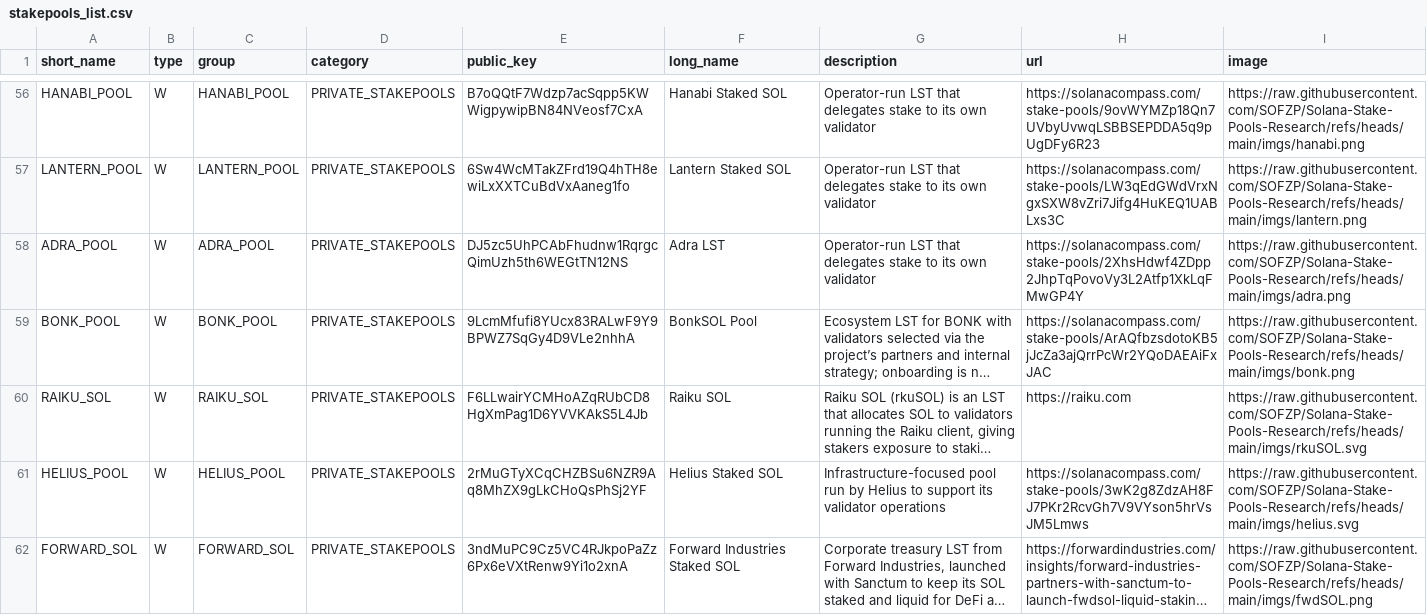
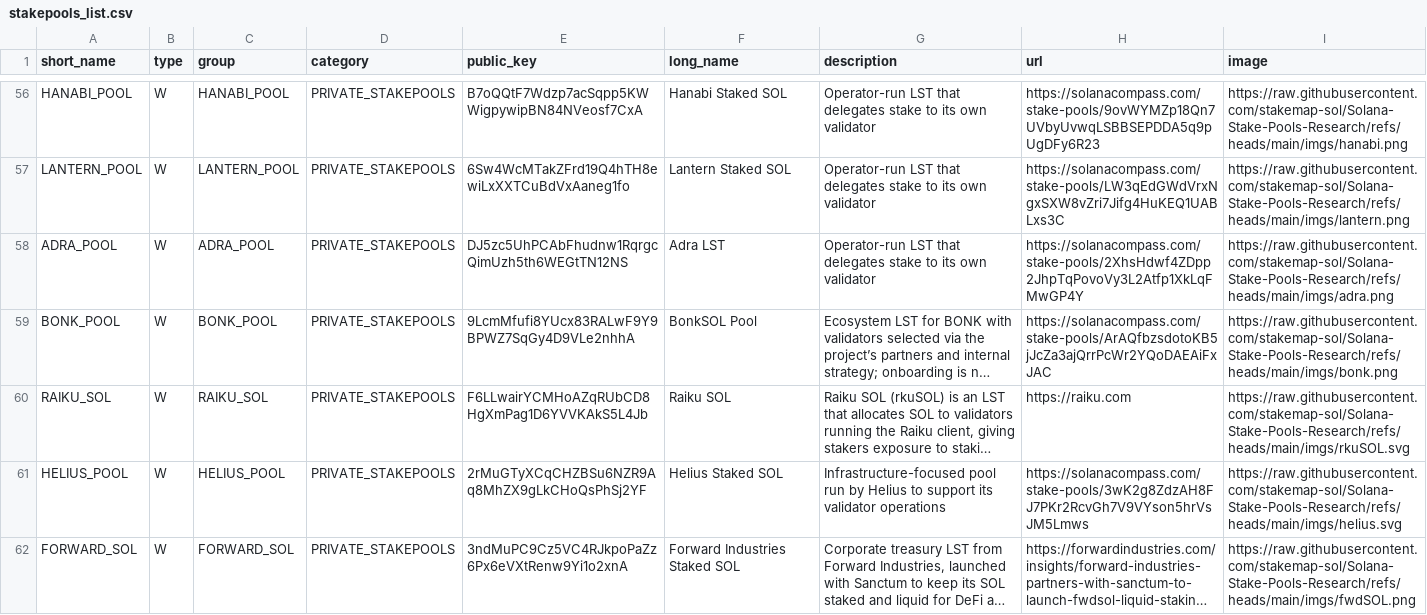
Before and after one commit to SOFZP/Solana-Stake-Pools-Research, a CSV file: stakepools_list.csv, drawn as a sheet; only a part is shown, gaps mark what is left out; long unchanged cells end in …; the diff covers the shown part only; the diff names each change by its address in the sheet, - before the commit and + after, or states it on an @@ line.

Commit message:
registry: image links under the stakemap-sol owner

```diff
--- a/stakepools_list.csv
+++ b/stakepools_list.csv
-I56 (image): https://raw.githubusercontent.com/SOFZP/Solana-Stake-Pools-Research/refs/heads/main/imgs/hanabi.png
+I56 (image): https://raw.githubusercontent.com/stakemap-sol/Solana-Stake-Pools-Research/refs/heads/main/imgs/hanabi.png
-I57 (image): https://raw.githubusercontent.com/SOFZP/Solana-Stake-Pools-Research/refs/heads/main/imgs/lantern.png
+I57 (image): https://raw.githubusercontent.com/stakemap-sol/Solana-Stake-Pools-Research/refs/heads/main/imgs/lantern.png
-I58 (image): https://raw.githubusercontent.com/SOFZP/Solana-Stake-Pools-Research/refs/heads/main/imgs/adra.png
+I58 (image): https://raw.githubusercontent.com/stakemap-sol/Solana-Stake-Pools-Research/refs/heads/main/imgs/adra.png
-I59 (image): https://raw.githubusercontent.com/SOFZP/Solana-Stake-Pools-Research/refs/heads/main/imgs/bonk.png
+I59 (image): https://raw.githubusercontent.com/stakemap-sol/Solana-Stake-Pools-Research/refs/heads/main/imgs/bonk.png
-I60 (image): https://raw.githubusercontent.com/SOFZP/Solana-Stake-Pools-Research/refs/heads/main/imgs/rkuSOL.svg
+I60 (image): https://raw.githubusercontent.com/stakemap-sol/Solana-Stake-Pools-Research/refs/heads/main/imgs/rkuSOL.svg
-I61 (image): https://raw.githubusercontent.com/SOFZP/Solana-Stake-Pools-Research/refs/heads/main/imgs/helius.svg
+I61 (image): https://raw.githubusercontent.com/stakemap-sol/Solana-Stake-Pools-Research/refs/heads/main/imgs/helius.svg
-I62 (image): https://raw.githubusercontent.com/SOFZP/Solana-Stake-Pools-Research/refs/heads/main/imgs/fwdSOL.png
+I62 (image): https://raw.githubusercontent.com/stakemap-sol/Solana-Stake-Pools-Research/refs/heads/main/imgs/fwdSOL.png
```
Also changed, not shown: 111 edited cells elsewhere in this file.
